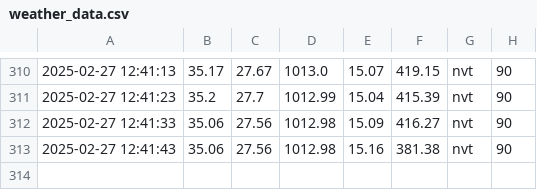
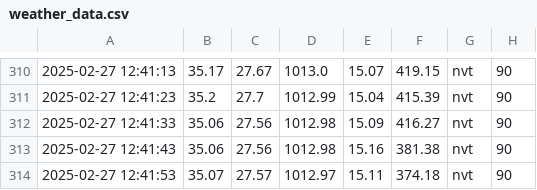
Before and after one commit to Yeet-Nicky/ICT-projecten, a CSV file: Programma/weather_data.csv, drawn as a sheet; only a part is shown, gaps mark what is left out.

Commit message:
auto update 2025-02-27 12:41:53

```diff
--- a/Programma/weather_data.csv
+++ b/Programma/weather_data.csv
@@ -313 +313,2 @@
 2025-02-27 12:41:43,35.06,27.56,1012.98,15.16,381.38,nvt,90
+2025-02-27 12:41:53,35.07,27.57,1012.97,15.11,374.18,nvt,90
```
